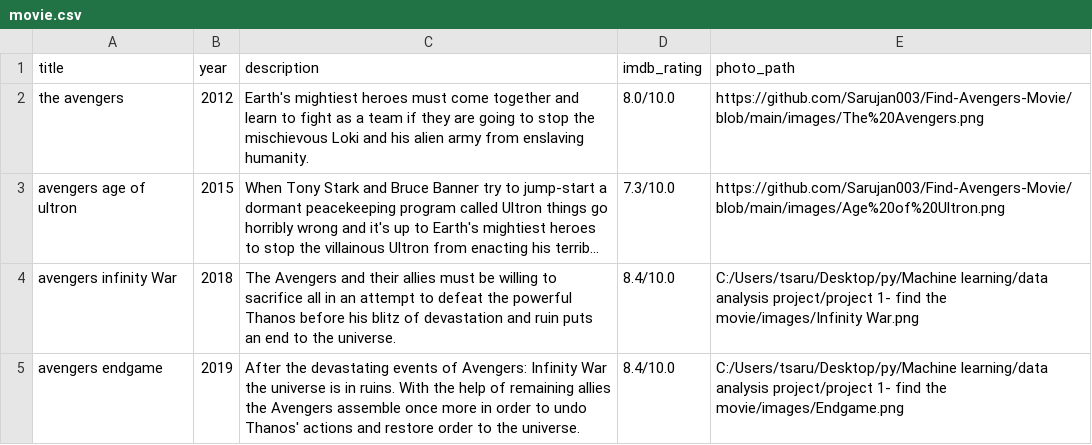
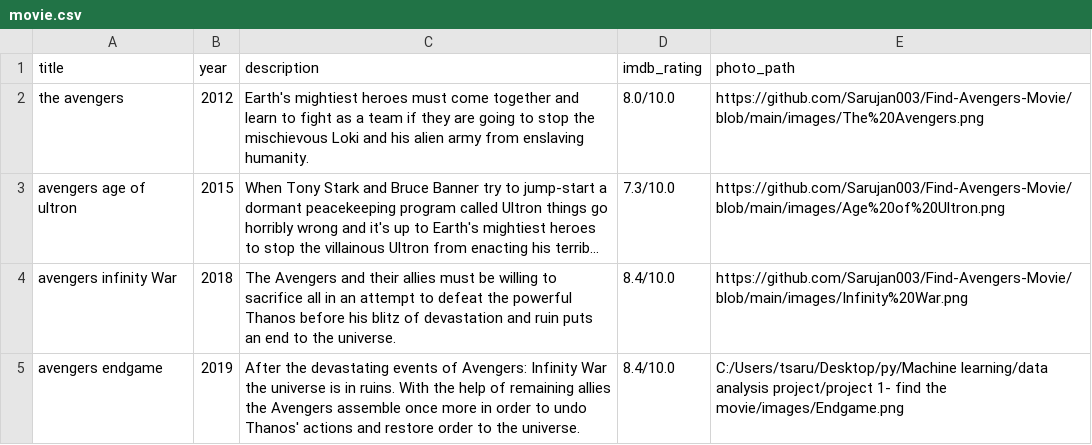
Before and after one commit to Sarujan003/Find-Avengers-Movie, a CSV file: movie.csv, drawn as a sheet; long unchanged cells end in …; the diff names each change by its address in the sheet, - before the commit and + after, or states it on an @@ line.

Commit message:
Update movie.csv

```diff
--- a/movie.csv
+++ b/movie.csv
-E4 (photo_path): C:/Users/tsaru/Desktop/py/Machine learning/data analysis project/project 1- find the movie/images/Infinity War.png
+E4 (photo_path): https://github.com/Sarujan003/Find-Avengers-Movie/blob/main/images/Infinity%20War.png
```
